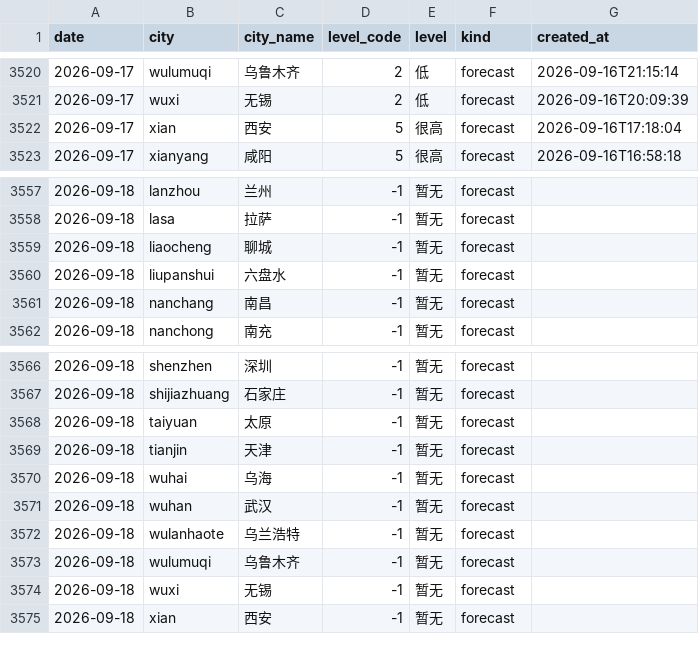
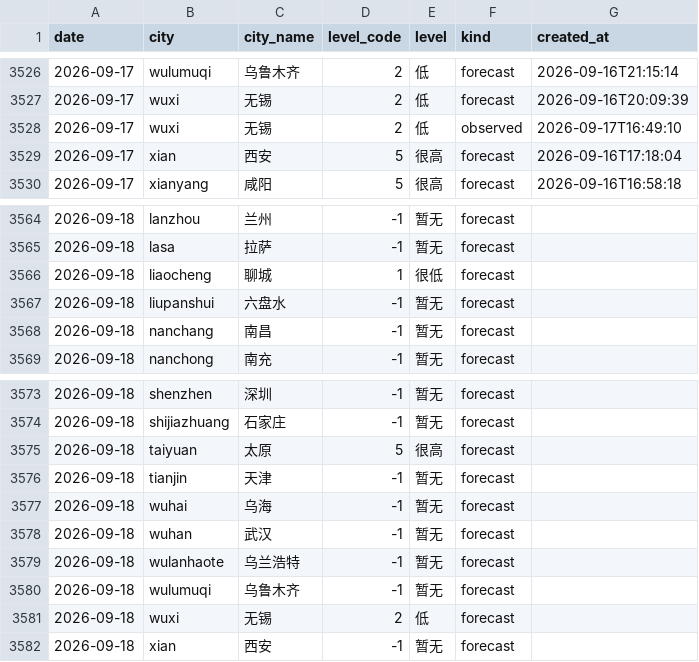
Before and after one commit to myysophia/pollen-sentinel, a CSV file: data/daily/pollen.csv, drawn as a sheet; only a part is shown, gaps mark what is left out; the diff covers the shown part only.

```diff
--- a/data/daily/pollen.csv
+++ b/data/daily/pollen.csv
@@ -3521,2 +3527,3 @@ date,city,city_name,level_code,level,kind,created_at
 2026-09-17,wuxi,无锡,2,低,forecast,2026-09-16T20:09:39
+2026-09-17,wuxi,无锡,2,低,observed,2026-09-17T16:49:10
 2026-09-17,xian,西安,5,很高,forecast,2026-09-16T17:18:04
@@ -3558,3 +3565,3 @@ date,city,city_name,level_code,level,kind,created_at
 2026-09-18,lasa,拉萨,-1,暂无,forecast,
-2026-09-18,liaocheng,聊城,-1,暂无,forecast,
+2026-09-18,liaocheng,聊城,1,很低,forecast,
 2026-09-18,liupanshui,六盘水,-1,暂无,forecast,
@@ -3567,3 +3574,3 @@ date,city,city_name,level_code,level,kind,created_at
 2026-09-18,shijiazhuang,石家庄,-1,暂无,forecast,
-2026-09-18,taiyuan,太原,-1,暂无,forecast,
+2026-09-18,taiyuan,太原,5,很高,forecast,
 2026-09-18,tianjin,天津,-1,暂无,forecast,
@@ -3573,3 +3580,3 @@ date,city,city_name,level_code,level,kind,created_at
 2026-09-18,wulumuqi,乌鲁木齐,-1,暂无,forecast,
-2026-09-18,wuxi,无锡,-1,暂无,forecast,
+2026-09-18,wuxi,无锡,2,低,forecast,
 2026-09-18,xian,西安,-1,暂无,forecast,
```
Also changed, not shown: 6 added rows and 8 edited cells elsewhere in this file, data/daily/weather.csv, 19 other files.
